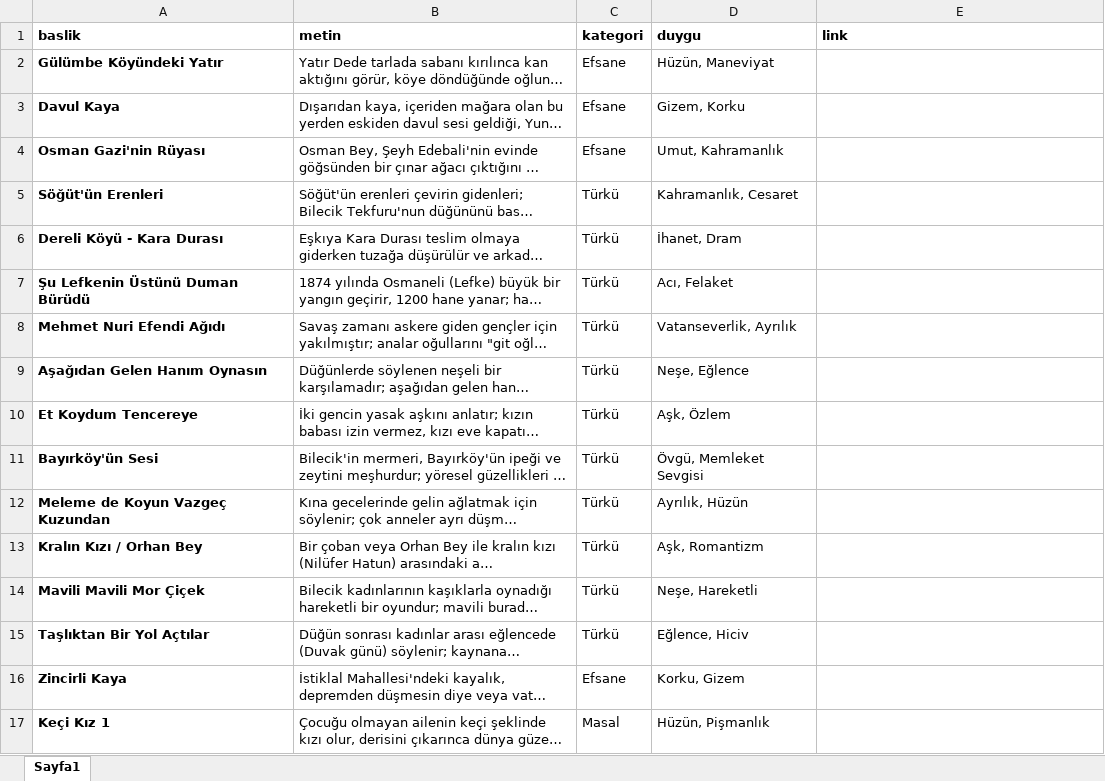
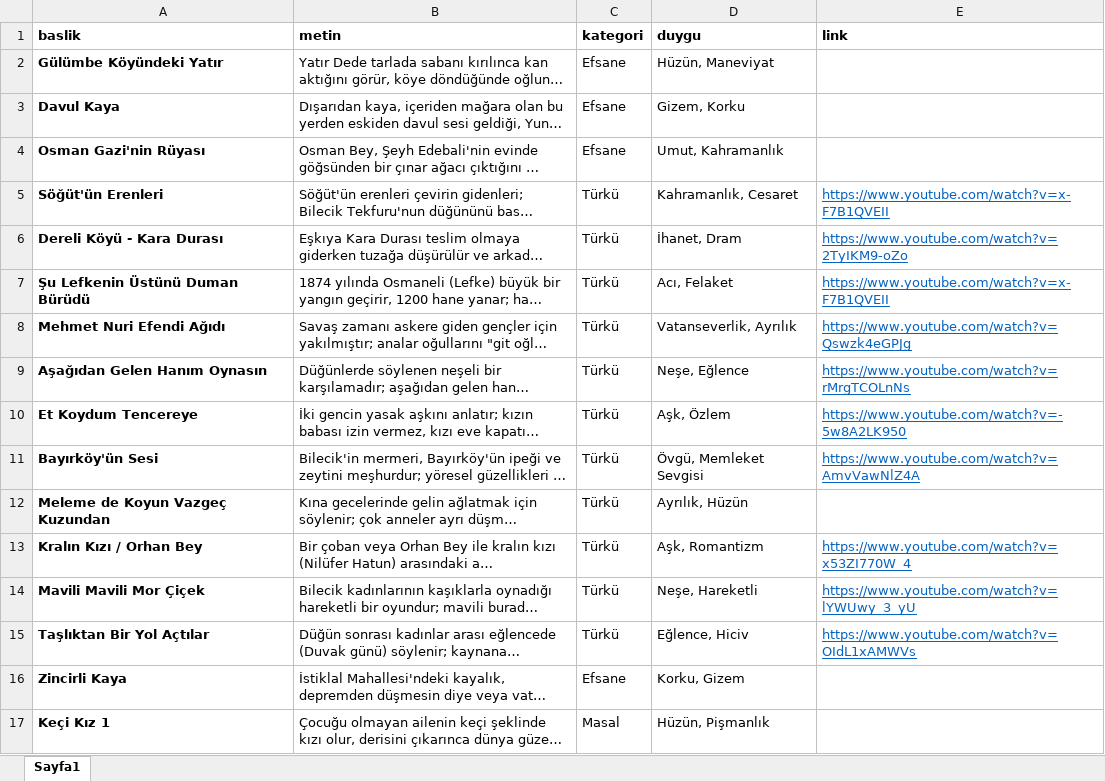
Before and after one commit to sdphcelik/Bilecik-K-lt-r-Atlas-, an Excel workbook: bilecik_kultur_data.xlsx, sheet Sayfa1, drawn as a sheet; only a part is shown; long unchanged cells end in …; values as stored, in another font and other column widths than the file's, no borders; the diff names each change by its address in the sheet, - before the commit and + after, or states it on an @@ line.

Commit message:
Add files via upload

```diff
--- a/bilecik_kultur_data.xlsx (sheet Sayfa1)
+++ b/bilecik_kultur_data.xlsx (sheet Sayfa1)
-E5 (link): (empty)
+E5 (link): https://www.youtube.com/watch?v=x-F7B1QVEII
-E6 (link): (empty)
+E6 (link): https://www.youtube.com/watch?v=2TyIKM9-oZo
-E7 (link): (empty)
+E7 (link): https://www.youtube.com/watch?v=x-F7B1QVEII
-E8 (link): (empty)
+E8 (link): https://www.youtube.com/watch?v=Qswzk4eGPJg
-E9 (link): (empty)
+E9 (link): https://www.youtube.com/watch?v=rMrgTCOLnNs
-E10 (link): (empty)
+E10 (link): https://www.youtube.com/watch?v=-5w8A2LK950
-E11 (link): (empty)
+E11 (link): https://www.youtube.com/watch?v=AmvVawNlZ4A
-E13 (link): (empty)
+E13 (link): https://www.youtube.com/watch?v=x53ZI770W_4
-E14 (link): (empty)
+E14 (link): https://www.youtube.com/watch?v=lYWUwy_3_yU
-E15 (link): (empty)
+E15 (link): https://www.youtube.com/watch?v=OIdL1xAMWVs
```
